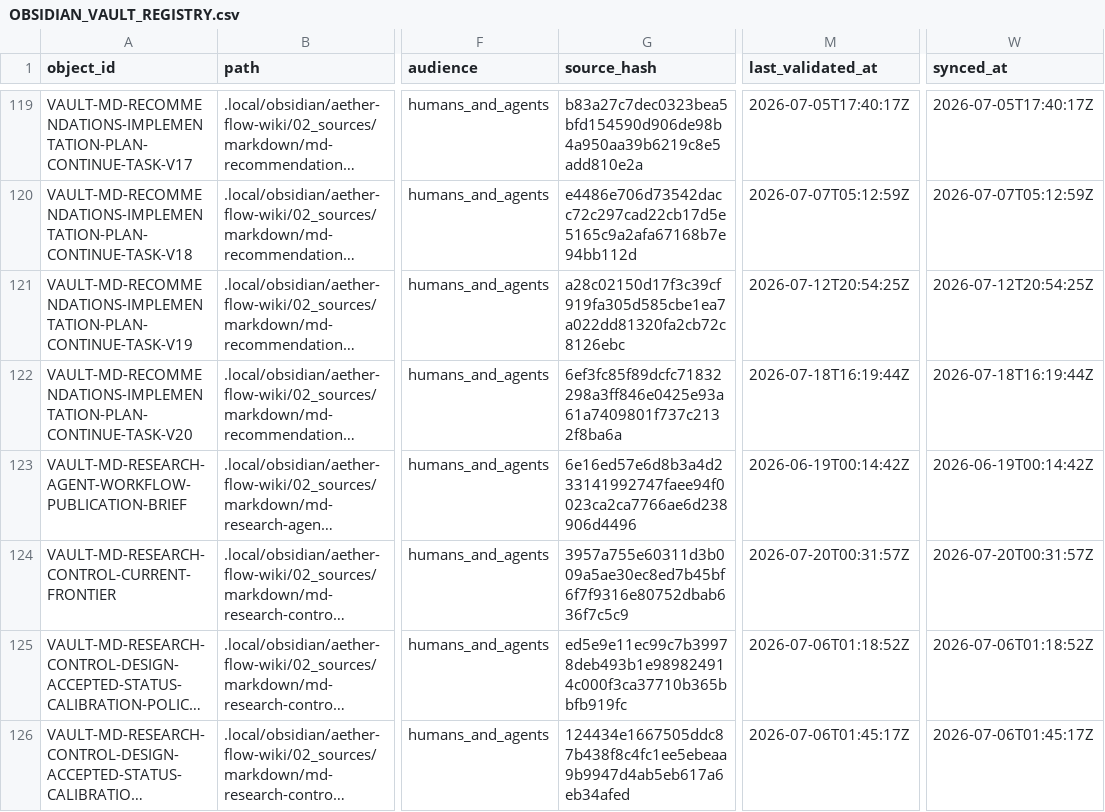
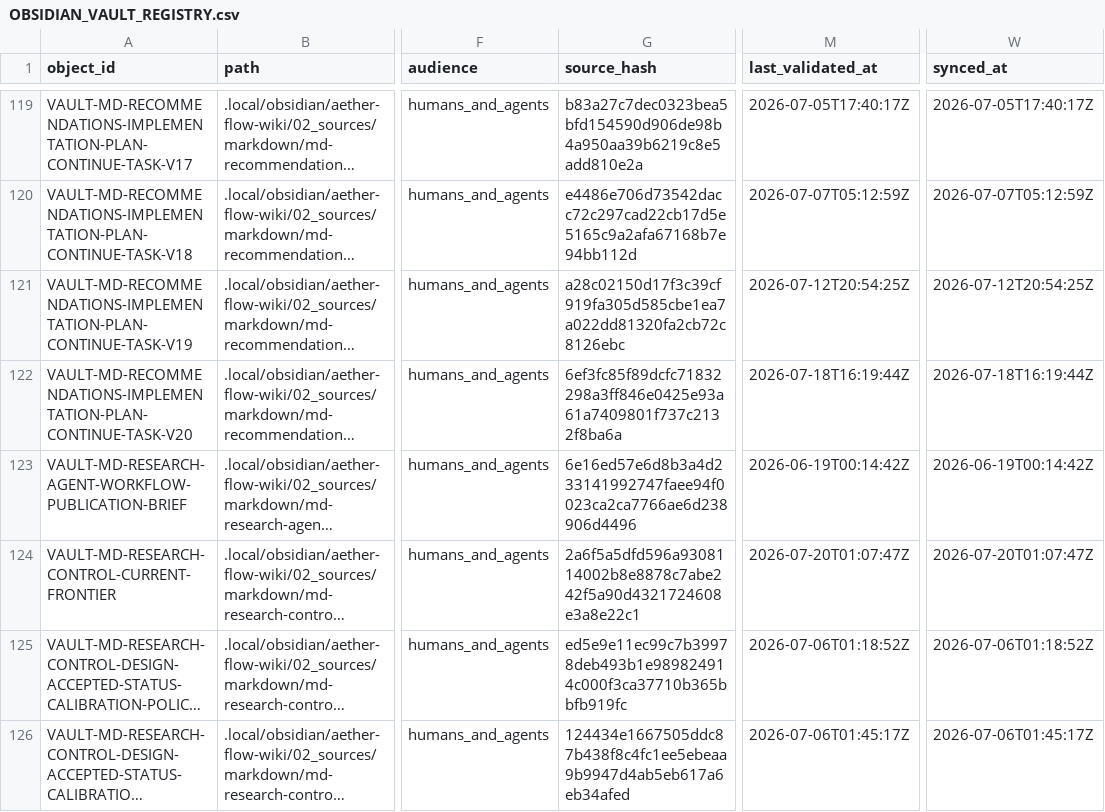
Before and after one commit to AngryOwlAI/The-AEther-Flow, a CSV file: registries/OBSIDIAN_VAULT_REGISTRY.csv, drawn as a sheet; only a part is shown, gaps mark what is left out; long unchanged cells end in …; the diff covers the shown part only; the diff names each change by its address in the sheet, - before the commit and + after, or states it on an @@ line.

```diff
--- a/registries/OBSIDIAN_VAULT_REGISTRY.csv
+++ b/registries/OBSIDIAN_VAULT_REGISTRY.csv
-G124 (source_hash): 3957a755e60311d3b009a5ae30ec8ed7b45bf6f7f9316e80752dbab636f7c5c9
+G124 (source_hash): 2a6f5a5dfd596a9308114002b8e8878c7abe242f5a90d4321724608e3a8e22c1
-M124 (last_validated_at): 2026-07-20T00:31:57Z
+M124 (last_validated_at): 2026-07-20T01:07:47Z
-W124 (synced_at): 2026-07-20T00:31:57Z
+W124 (synced_at): 2026-07-20T01:07:47Z
```
Also changed, not shown: 1 added row and 3 edited cells elsewhere in this file, registries/DIRECTOR_DECISION_REGISTRY.csv, registries/MARKDOWN_SOURCE_REGISTRY.csv, 48 other files.
